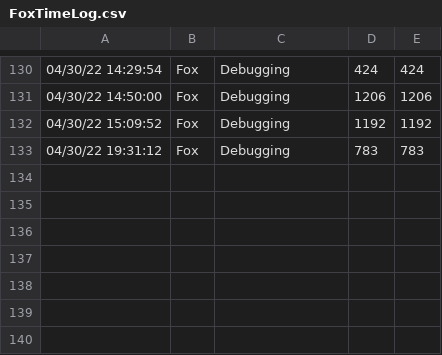
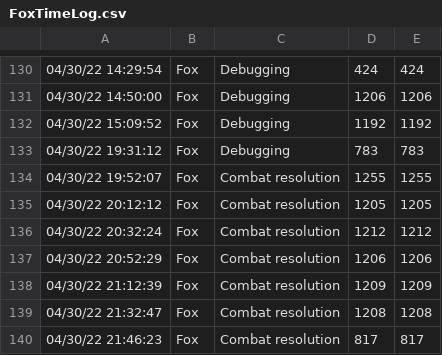
Before and after one commit to togfoxy/GeneralQuarters, a CSV file: Source/FoxTimeLog.csv, drawn as a sheet; only a part is shown, gaps mark what is left out; the diff names each change by its address in the sheet, - before the commit and + after, or states it on an @@ line.

Commit message:
Rewrote the combat

```diff
--- a/Source/FoxTimeLog.csv
+++ b/Source/FoxTimeLog.csv
+row 134: 04/30/22 19:52:07 | Fox | Combat resolution | 1255 | 1255
+row 135: 04/30/22 20:12:12 | Fox | Combat resolution | 1205 | 1205
+row 136: 04/30/22 20:32:24 | Fox | Combat resolution | 1212 | 1212
+row 137: 04/30/22 20:52:29 | Fox | Combat resolution | 1206 | 1206
+row 138: 04/30/22 21:12:39 | Fox | Combat resolution | 1209 | 1209
+row 139: 04/30/22 21:32:47 | Fox | Combat resolution | 1208 | 1208
+row 140: 04/30/22 21:46:23 | Fox | Combat resolution | 817 | 817
```
Also changed, not shown: 3 other files.
